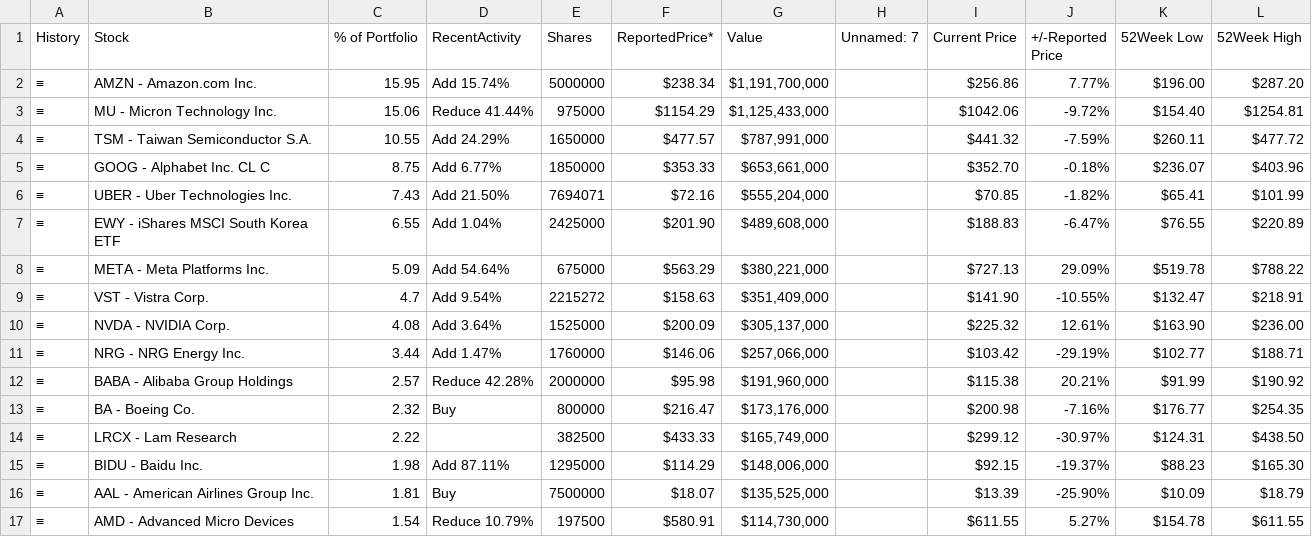
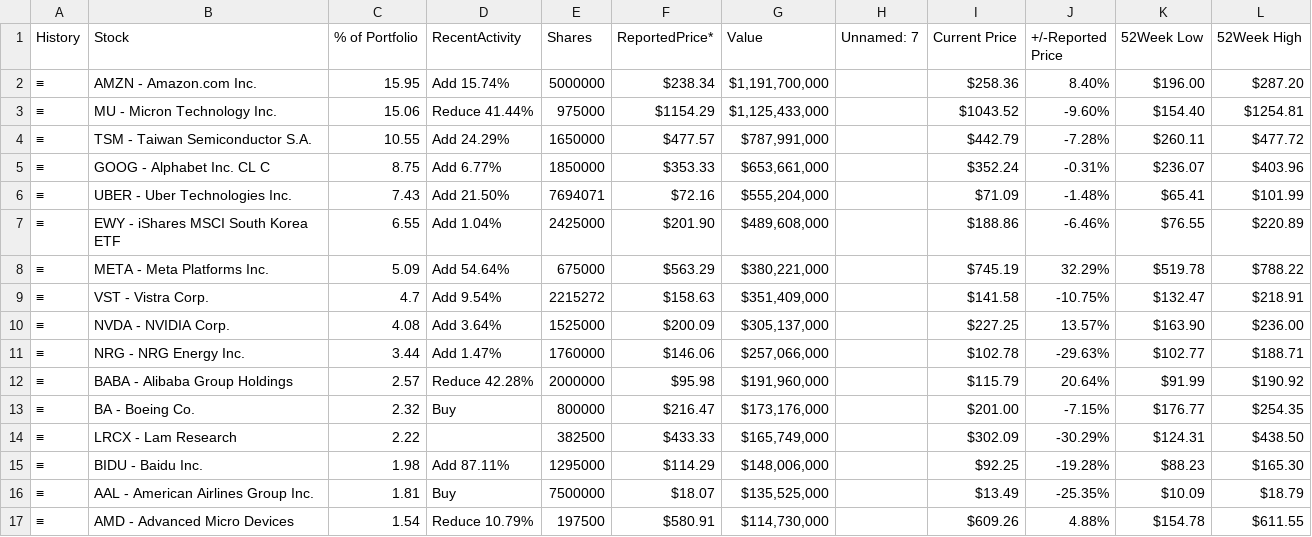
Before and after one commit to Chilamlam/chilam-club-web, a CSV file: data/gurus/appaloosa_latest.csv, drawn as a sheet; only a part is shown; the diff covers the shown part only.

```diff
--- a/data/gurus/appaloosa_latest.csv
+++ b/data/gurus/appaloosa_latest.csv
@@ -1,17 +1,17 @@
 History,Stock,% of Portfolio,RecentActivity,Shares,ReportedPrice*,Value,Unnamed: 7,Current Price,+/-Reported Price,52Week Low,52Week High
-≡,AMZN - Amazon.com Inc.,15.95,Add 15.74%,5000000,$238.34,"$1,191,700,000",,$256.86,7.77%,$196.00,$287.20
-≡,MU - Micron Technology Inc.,15.06,Reduce 41.44%,975000,$1154.29,"$1,125,433,000",,$1042.06,-9.72%,$154.40,$1254.81
-≡,TSM - Taiwan Semiconductor S.A.,10.55,Add 24.29%,1650000,$477.57,"$787,991,000",,$441.32,-7.59%,$260.11,$477.72
-≡,GOOG - Alphabet Inc. CL C,8.75,Add 6.77%,1850000,$353.33,"$653,661,000",,$352.70,-0.18%,$236.07,$403.96
-≡,UBER - Uber Technologies Inc.,7.43,Add 21.50%,7694071,$72.16,"$555,204,000",,$70.85,-1.82%,$65.41,$101.99
-≡,EWY - iShares MSCI South Korea ETF,6.55,Add 1.04%,2425000,$201.90,"$489,608,000",,$188.83,-6.47%,$76.55,$220.89
-≡,META - Meta Platforms Inc.,5.09,Add 54.64%,675000,$563.29,"$380,221,000",,$727.13,29.09%,$519.78,$788.22
-≡,VST - Vistra Corp.,4.7,Add 9.54%,2215272,$158.63,"$351,409,000",,$141.90,-10.55%,$132.47,$218.91
-≡,NVDA - NVIDIA Corp.,4.08,Add 3.64%,1525000,$200.09,"$305,137,000",,$225.32,12.61%,$163.90,$236.00
-≡,NRG - NRG Energy Inc.,3.44,Add 1.47%,1760000,$146.06,"$257,066,000",,$103.42,-29.19%,$102.77,$188.71
-≡,BABA - Alibaba Group Holdings,2.57,Reduce 42.28%,2000000,$95.98,"$191,960,000",,$115.38,20.21%,$91.99,$190.92
-≡,BA - Boeing Co.,2.32,Buy,800000,$216.47,"$173,176,000",,$200.98,-7.16%,$176.77,$254.35
-≡,LRCX - Lam Research,2.22,,382500,$433.33,"$165,749,000",,$299.12,-30.97%,$124.31,$438.50
-≡,BIDU - Baidu Inc.,1.98,Add 87.11%,1295000,$114.29,"$148,006,000",,$92.15,-19.37%,$88.23,$165.30
-≡,AAL - American Airlines Group Inc.,1.81,Buy,7500000,$18.07,"$135,525,000",,$13.39,-25.90%,$10.09,$18.79
-≡,AMD - Advanced Micro Devices,1.54,Reduce 10.79%,197500,$580.91,"$114,730,000",,$611.55,5.27%,$154.78,$611.55
+≡,AMZN - Amazon.com Inc.,15.95,Add 15.74%,5000000,$238.34,"$1,191,700,000",,$258.36,8.40%,$196.00,$287.20
+≡,MU - Micron Technology Inc.,15.06,Reduce 41.44%,975000,$1154.29,"$1,125,433,000",,$1043.52,-9.60%,$154.40,$1254.81
+≡,TSM - Taiwan Semiconductor S.A.,10.55,Add 24.29%,1650000,$477.57,"$787,991,000",,$442.79,-7.28%,$260.11,$477.72
+≡,GOOG - Alphabet Inc. CL C,8.75,Add 6.77%,1850000,$353.33,"$653,661,000",,$352.24,-0.31%,$236.07,$403.96
+≡,UBER - Uber Technologies Inc.,7.43,Add 21.50%,7694071,$72.16,"$555,204,000",,$71.09,-1.48%,$65.41,$101.99
+≡,EWY - iShares MSCI South Korea ETF,6.55,Add 1.04%,2425000,$201.90,"$489,608,000",,$188.86,-6.46%,$76.55,$220.89
+≡,META - Meta Platforms Inc.,5.09,Add 54.64%,675000,$563.29,"$380,221,000",,$745.19,32.29%,$519.78,$788.22
+≡,VST - Vistra Corp.,4.7,Add 9.54%,2215272,$158.63,"$351,409,000",,$141.58,-10.75%,$132.47,$218.91
+≡,NVDA - NVIDIA Corp.,4.08,Add 3.64%,1525000,$200.09,"$305,137,000",,$227.25,13.57%,$163.90,$236.00
+≡,NRG - NRG Energy Inc.,3.44,Add 1.47%,1760000,$146.06,"$257,066,000",,$102.78,-29.63%,$102.77,$188.71
+≡,BABA - Alibaba Group Holdings,2.57,Reduce 42.28%,2000000,$95.98,"$191,960,000",,$115.79,20.64%,$91.99,$190.92
+≡,BA - Boeing Co.,2.32,Buy,800000,$216.47,"$173,176,000",,$201.00,-7.15%,$176.77,$254.35
+≡,LRCX - Lam Research,2.22,,382500,$433.33,"$165,749,000",,$302.09,-30.29%,$124.31,$438.50
+≡,BIDU - Baidu Inc.,1.98,Add 87.11%,1295000,$114.29,"$148,006,000",,$92.25,-19.28%,$88.23,$165.30
+≡,AAL - American Airlines Group Inc.,1.81,Buy,7500000,$18.07,"$135,525,000",,$13.49,-25.35%,$10.09,$18.79
+≡,AMD - Advanced Micro Devices,1.54,Reduce 10.79%,197500,$580.91,"$114,730,000",,$609.26,4.88%,$154.78,$611.55
```
Also changed, not shown: 16 edited cells elsewhere in this file, data/gurus/berkshire_latest.csv, data/gurus/coatue_latest.csv, 14 other files.
